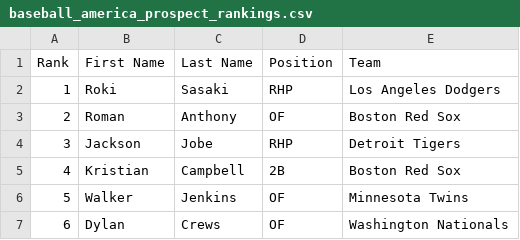
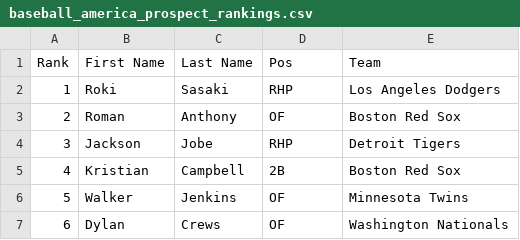
Before and after one commit to wrburgess/fbas, a CSV file: processed/baseball_america_prospect_rankings.csv, drawn as a sheet; only a part is shown.

```diff
--- a/processed/baseball_america_prospect_rankings.csv
+++ b/processed/baseball_america_prospect_rankings.csv
@@ -1,2 +1,2 @@
-Rank,First Name,Last Name,Position,Team
+Rank,First Name,Last Name,Pos,Team
 1,Roki,Sasaki,RHP,Los Angeles Dodgers
```
Also changed, not shown: processed/keith_law_baseball_prospects_rankings.csv, processed/kiley_mcdaniel_prospect_rankings.csv, 13 other files.
